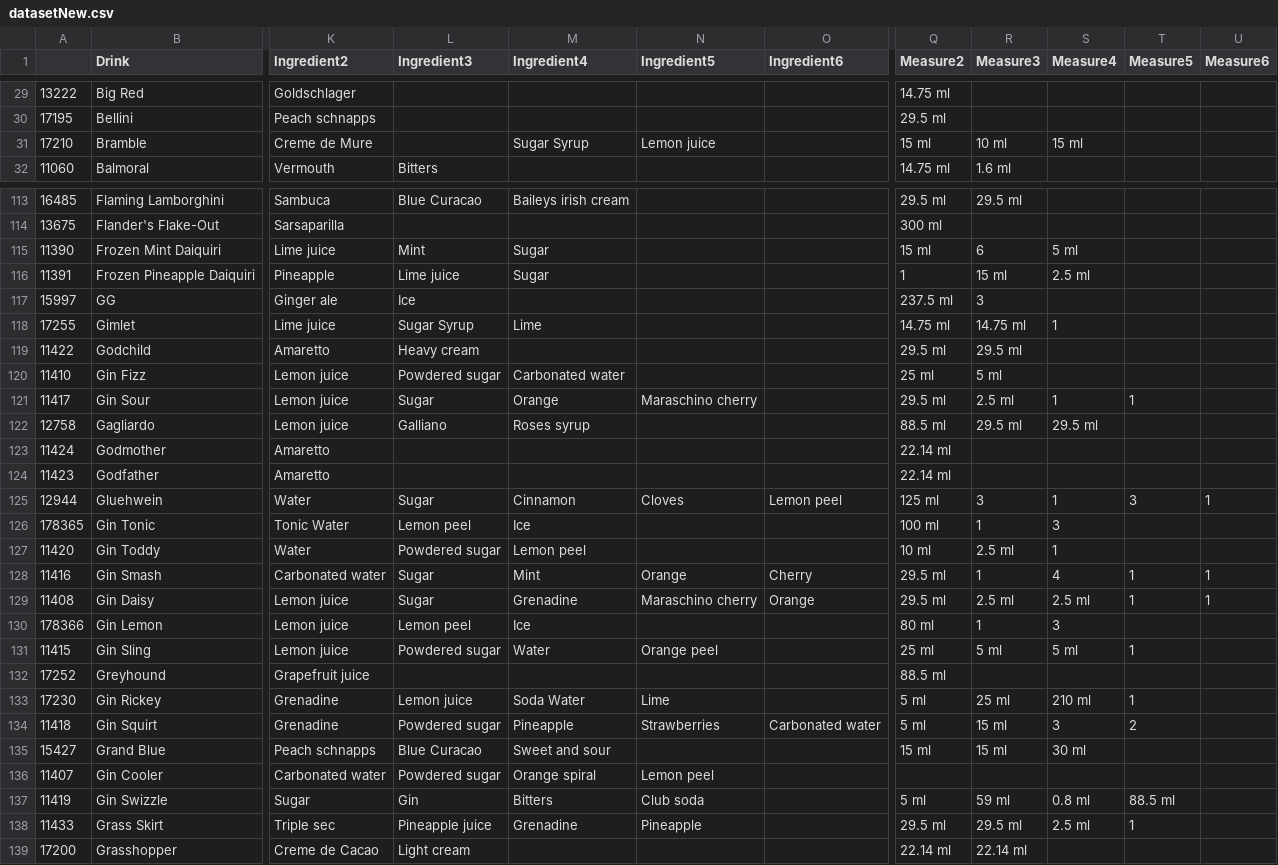
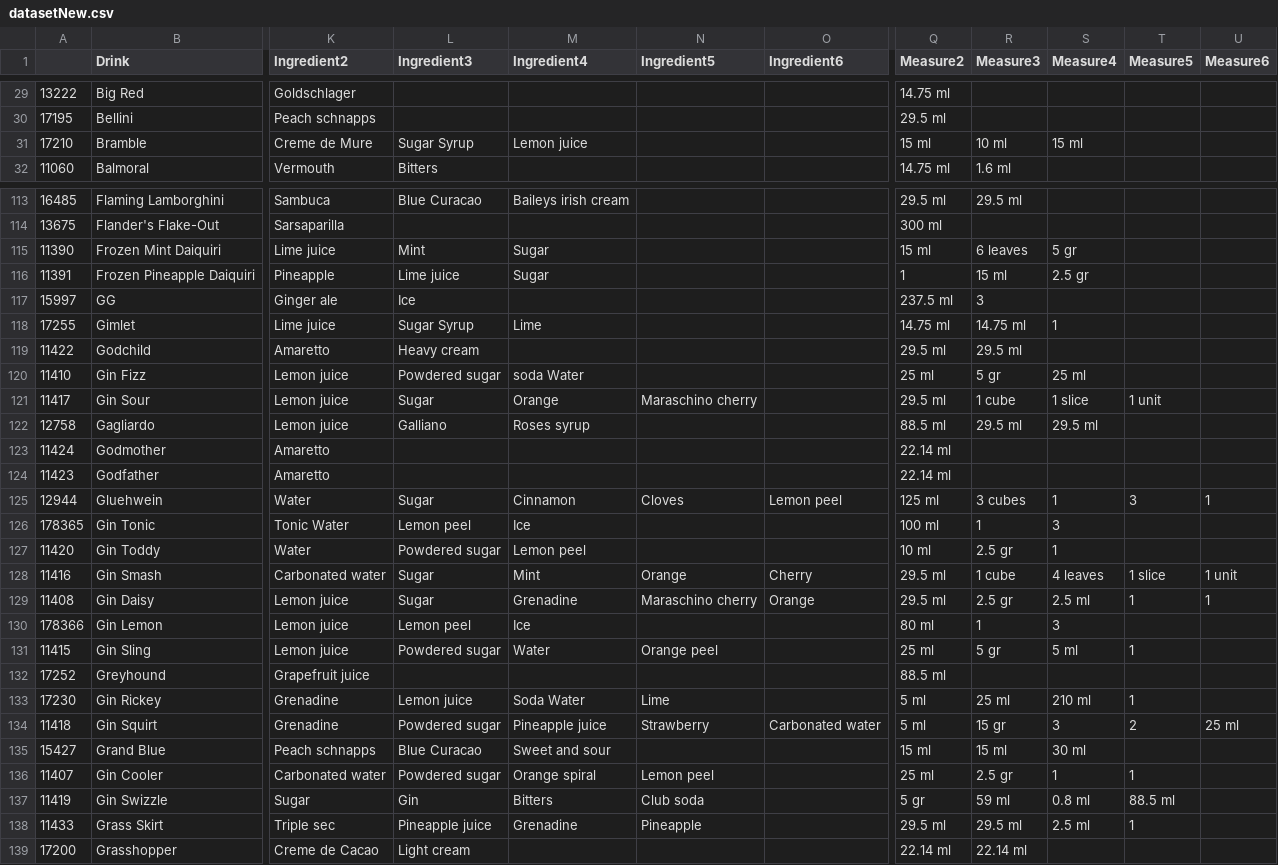
Before and after one commit to anacpa/Drinkomania, a CSV file: datasetNew.csv, drawn as a sheet; only a part is shown, gaps mark what is left out; the diff covers the shown part only; the diff names each change by its address in the sheet, - before the commit and + after, or states it on an @@ line.

```diff
--- a/datasetNew.csv
+++ b/datasetNew.csv
-L31 (Ingredient3): (empty)
+L31 (Ingredient3): Sugar Syrup
-M31 (Ingredient4): Sugar Syrup
+M31 (Ingredient4): Lemon juice
-N31 (Ingredient5): Lemon juice
+N31 (Ingredient5): (empty)
-R115 (Measure3): 6
+R115 (Measure3): 6 leaves
-S115 (Measure4): 5 ml
+S115 (Measure4): 5 gr
-S116 (Measure4): 2.5 ml
+S116 (Measure4): 2.5 gr
-M120 (Ingredient4): Carbonated water
+M120 (Ingredient4): soda Water
-R120 (Measure3): 5 ml
+R120 (Measure3): 5 gr
-S120 (Measure4): (empty)
+S120 (Measure4): 25 ml
-R121 (Measure3): 2.5 ml
+R121 (Measure3): 1 cube
-S121 (Measure4): 1
+S121 (Measure4): 1 slice
-T121 (Measure5): 1
+T121 (Measure5): 1 unit
-R125 (Measure3): 3
+R125 (Measure3): 3 cubes
-R127 (Measure3): 2.5 ml
+R127 (Measure3): 2.5 gr
-R128 (Measure3): 1
+R128 (Measure3): 1 cube
-S128 (Measure4): 4
+S128 (Measure4): 4 leaves
-T128 (Measure5): 1
+T128 (Measure5): 1 slice
-U128 (Measure6): 1
+U128 (Measure6): 1 unit
-R129 (Measure3): 2.5 ml
+R129 (Measure3): 2.5 gr
-R131 (Measure3): 5 ml
+R131 (Measure3): 5 gr
-M134 (Ingredient4): Pineapple
+M134 (Ingredient4): Pineapple juice
-N134 (Ingredient5): Strawberries
+N134 (Ingredient5): Strawberry
-R134 (Measure3): 15 ml
+R134 (Measure3): 15 gr
-U134 (Measure6): (empty)
+U134 (Measure6): 25 ml
-Q136 (Measure2): (empty)
+Q136 (Measure2): 25 ml
-R136 (Measure3): (empty)
+R136 (Measure3): 2.5 gr
-S136 (Measure4): (empty)
+S136 (Measure4): 1
-T136 (Measure5): (empty)
+T136 (Measure5): 1
-Q137 (Measure2): 5 ml
+Q137 (Measure2): 5 gr
```
Also changed, not shown: 116 edited cells elsewhere in this file, 4 other files.
